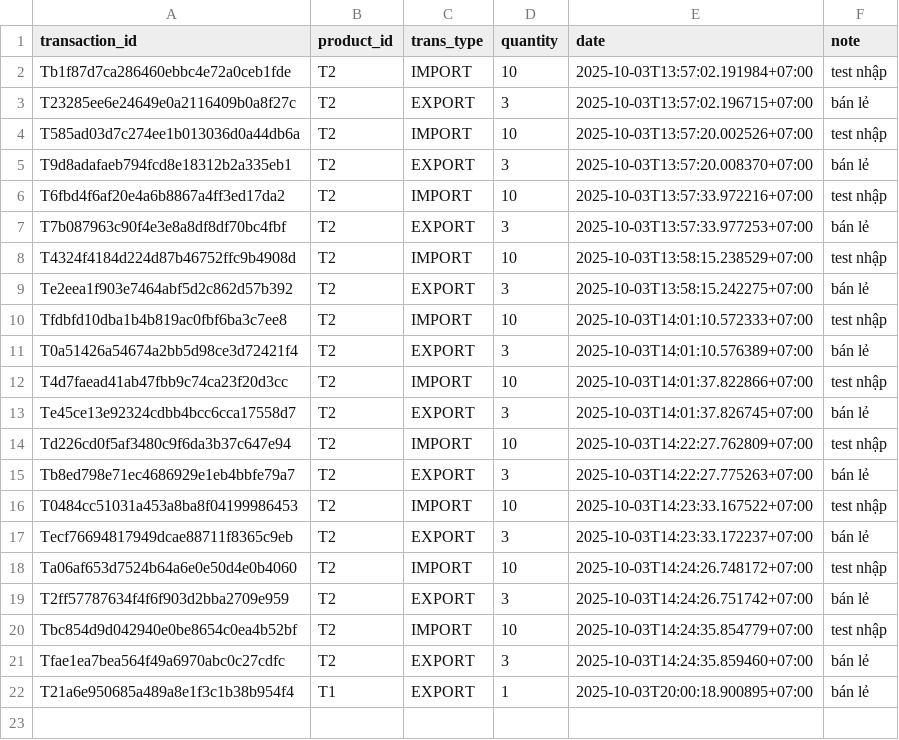
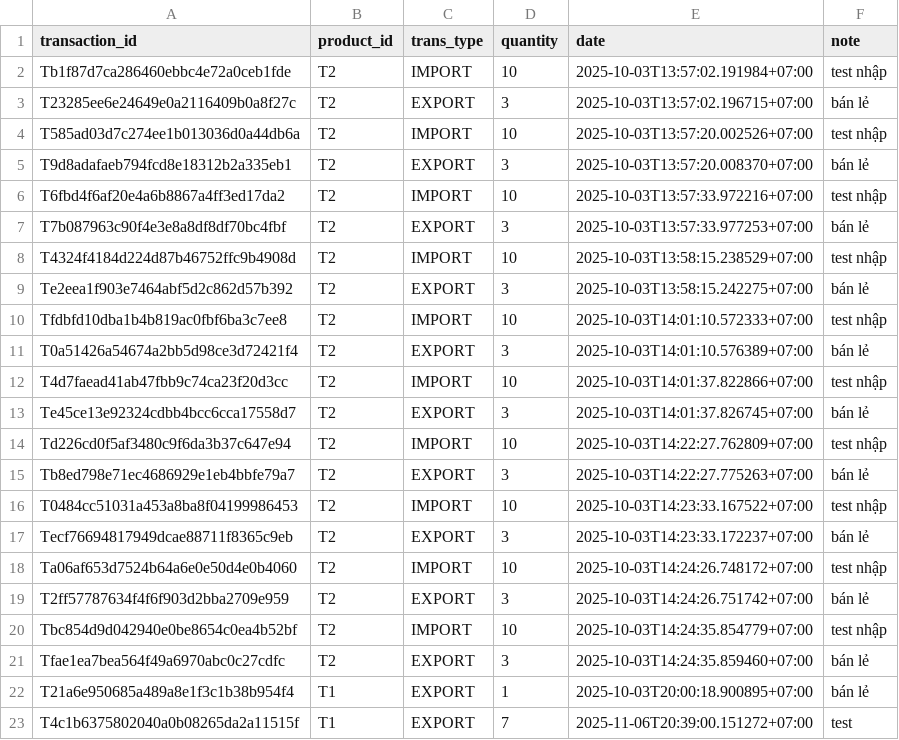
Before and after one commit to hezioquan12/mini-mart-inventory, a CSV file: data/transactions.csv, drawn as a sheet; the diff names each change by its address in the sheet, - before the commit and + after, or states it on an @@ line.

```diff
--- a/data/transactions.csv
+++ b/data/transactions.csv
+row 23: T4c1b6375802040a0b08265da2a11515f | T1 | EXPORT | 7 | 2025-11-06T20:39:00.151272+07:00 | test
```
Also changed, not shown: 3 other files.
